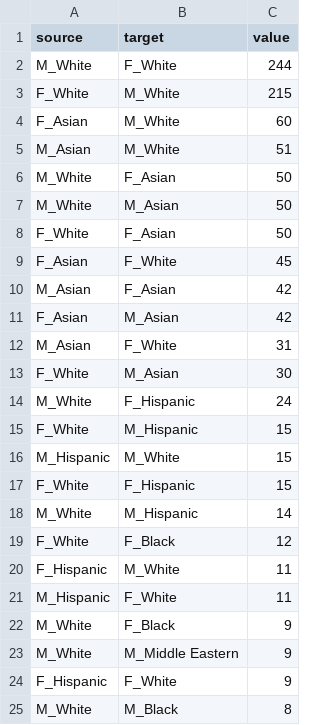
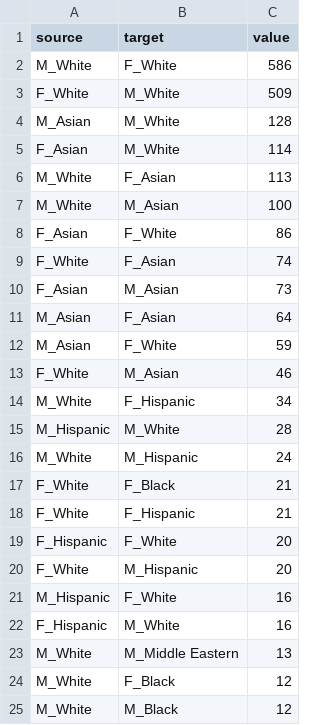
Before and after one commit to hongtaoh/ica_authors, a CSV file: data/plots/author_chord_gr_from_firstauthor.csv, drawn as a sheet; only a part is shown; the diff covers the shown part only.

```diff
--- a/data/plots/author_chord_gr_from_firstauthor.csv
+++ b/data/plots/author_chord_gr_from_firstauthor.csv
@@ -1,25 +1,25 @@
 source,target,value
-M_White,F_White,244
-F_White,M_White,215
-F_Asian,M_White,60
-M_Asian,M_White,51
-M_White,F_Asian,50
-M_White,M_Asian,50
-F_White,F_Asian,50
-F_Asian,F_White,45
-M_Asian,F_Asian,42
-F_Asian,M_Asian,42
-M_Asian,F_White,31
-F_White,M_Asian,30
-M_White,F_Hispanic,24
-F_White,M_Hispanic,15
-M_Hispanic,M_White,15
-F_White,F_Hispanic,15
-M_White,M_Hispanic,14
-F_White,F_Black,12
-F_Hispanic,M_White,11
-M_Hispanic,F_White,11
-M_White,F_Black,9
-M_White,M_Middle Eastern,9
-F_Hispanic,F_White,9
-M_White,M_Black,8
+M_White,F_White,586
+F_White,M_White,509
+M_Asian,M_White,128
+F_Asian,M_White,114
+M_White,F_Asian,113
+M_White,M_Asian,100
+F_Asian,F_White,86
+F_White,F_Asian,74
+F_Asian,M_Asian,73
+M_Asian,F_Asian,64
+M_Asian,F_White,59
+F_White,M_Asian,46
+M_White,F_Hispanic,34
+M_Hispanic,M_White,28
+M_White,M_Hispanic,24
+F_White,F_Black,21
+F_White,F_Hispanic,21
+F_Hispanic,F_White,20
+F_White,M_Hispanic,20
+M_Hispanic,F_White,16
+F_Hispanic,M_White,16
+M_White,M_Middle Eastern,13
+M_White,F_Black,12
+M_White,M_Black,12
```
Also changed, not shown: 22 added rows, 15 removed rows, 8 moved rows and 18 edited cells elsewhere in this file, data/plots/cntry_chord_from_firstauthor.csv, 31 other files.
